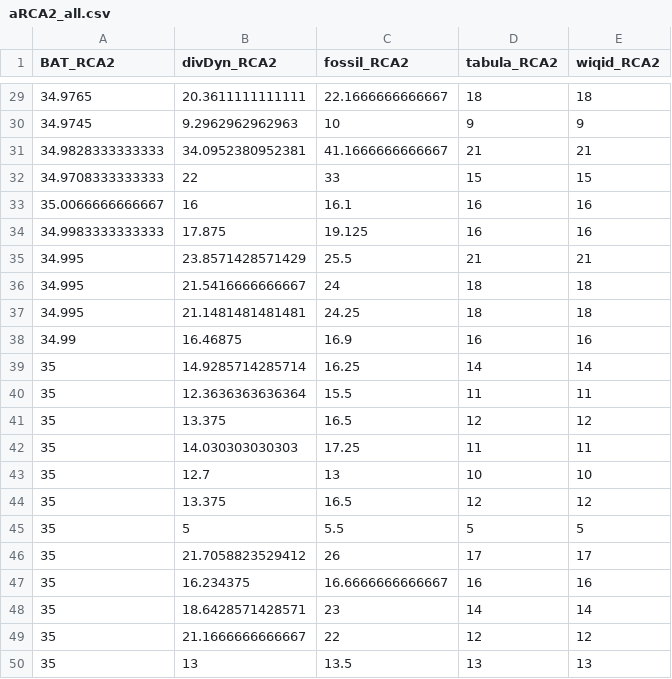
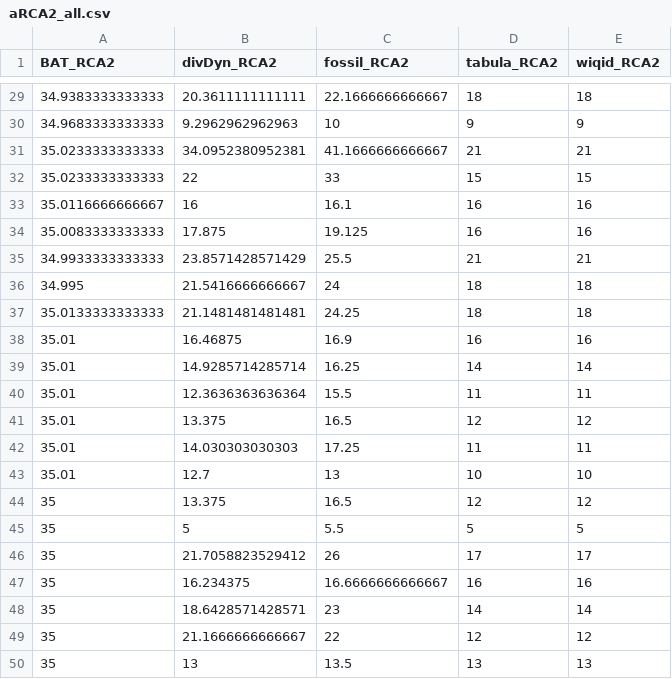
Before and after one commit to J-YDi/Biodiversity_indices_compendium, a CSV file: data/alpha/aRCA2_all.csv, drawn as a sheet; only a part is shown, gaps mark what is left out; the diff covers the shown part only.

```diff
--- a/data/alpha/aRCA2_all.csv
+++ b/data/alpha/aRCA2_all.csv
@@ -29,16 +29,16 @@
-34.9765,20.3611111111111,22.1666666666667,18,18
-34.9745,9.2962962962963,10,9,9
-34.9828333333333,34.0952380952381,41.1666666666667,21,21
-34.9708333333333,22,33,15,15
-35.0066666666667,16,16.1,16,16
-34.9983333333333,17.875,19.125,16,16
-34.995,23.8571428571429,25.5,21,21
+34.9383333333333,20.3611111111111,22.1666666666667,18,18
+34.9683333333333,9.2962962962963,10,9,9
+35.0233333333333,34.0952380952381,41.1666666666667,21,21
+35.0233333333333,22,33,15,15
+35.0116666666667,16,16.1,16,16
+35.0083333333333,17.875,19.125,16,16
+34.9933333333333,23.8571428571429,25.5,21,21
 34.995,21.5416666666667,24,18,18
-34.995,21.1481481481481,24.25,18,18
-34.99,16.46875,16.9,16,16
-35,14.9285714285714,16.25,14,14
-35,12.3636363636364,15.5,11,11
-35,13.375,16.5,12,12
-35,14.030303030303,17.25,11,11
-35,12.7,13,10,10
+35.0133333333333,21.1481481481481,24.25,18,18
+35.01,16.46875,16.9,16,16
+35.01,14.9285714285714,16.25,14,14
+35.01,12.3636363636364,15.5,11,11
+35.01,13.375,16.5,12,12
+35.01,14.030303030303,17.25,11,11
+35.01,12.7,13,10,10
 35,13.375,16.5,12,12
```
Also changed, not shown: 27 edited cells elsewhere in this file, data/alpha/aQHIL_all.csv, data/alpha/aQTSA_all.csv, 29 other files.
